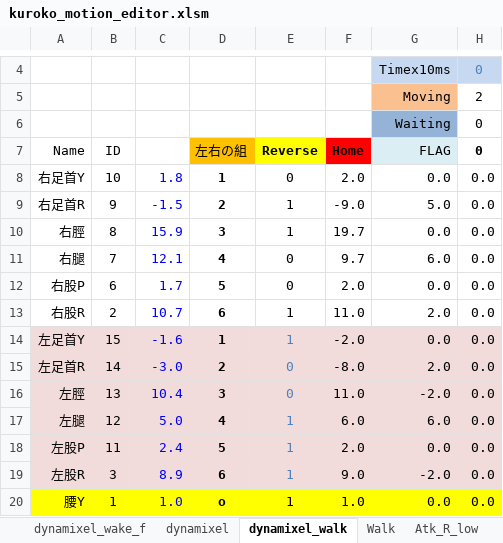
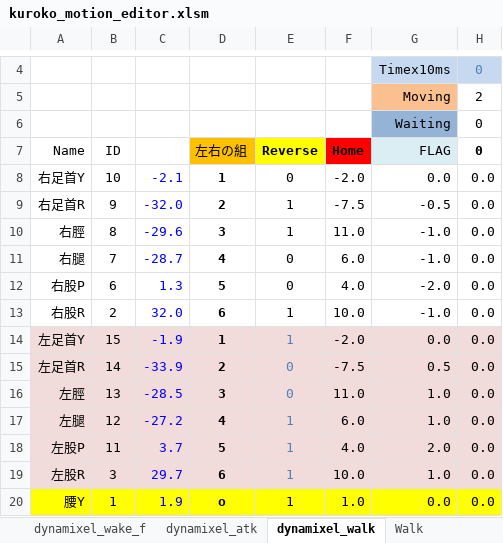
Before and after one commit to nyxrobotics/kuroko_excell, an Excel workbook: kuroko_motion_editor.xlsm, sheet dynamixel_walk, drawn as a sheet; only a part is shown, gaps mark what is left out; values as stored, in another font and other column widths than the file's, no borders; charts and pictures not drawn; the diff covers the shown part only; the diff names each change by its address in the sheet, - before the commit and + after, or states it on an @@ line.

```diff
--- a/kuroko_motion_editor.xlsm (sheet dynamixel_walk)
+++ b/kuroko_motion_editor.xlsm (sheet dynamixel_walk)
+sheet tab: dynamixel_atk
-C8: 1.8
+C8: -2.1
-F8: 2.0
+F8: -2.0
-C9: -1.5
+C9: -32.0
-F9: -9.0
+F9: -7.5
-G9: 5.0
+G9: -0.5
-C10: 15.9
+C10: -29.6
-F10: 19.7
+F10: 11.0
-G10: 0.0
+G10: -1.0
-C11: 12.1
+C11: -28.7
-F11: 9.7
+F11: 6.0
-G11: 6.0
+G11: -1.0
-C12: 1.7
+C12: 1.3
-F12: 2.0
+F12: 4.0
-G12: 0.0
+G12: -2.0
-C13: 10.7
+C13: 32.0
-F13: 11.0
+F13: 10.0
-G13: 2.0
+G13: -1.0
-C14: -1.6
+C14: -1.9
-C15: -3.0
+C15: -33.9
-F15: -8.0
+F15: -7.5
-G15: 2.0
+G15: 0.5
-C16: 10.4
+C16: -28.5
-G16: -2.0
+G16: 1.0
-C17: 5.0
+C17: -27.2
-G17: 6.0
+G17: 1.0
-C18: 2.4
+C18: 3.7
-F18: 2.0
+F18: 4.0
-G18: 0.0
+G18: 2.0
-C19: 8.9
+C19: 29.7
-F19: 9.0
+F19: 10.0
-G19: -2.0
+G19: 1.0
-C20: 1.0
+C20: 1.9
```
Also changed, not shown: 8 edited cells elsewhere in this sheet, sheet dynamixel_wake_f, sheet dynamixel, sheet dynamixel_wake_b, other sheet tabs, formulas that keep their value, charts or pictures.
